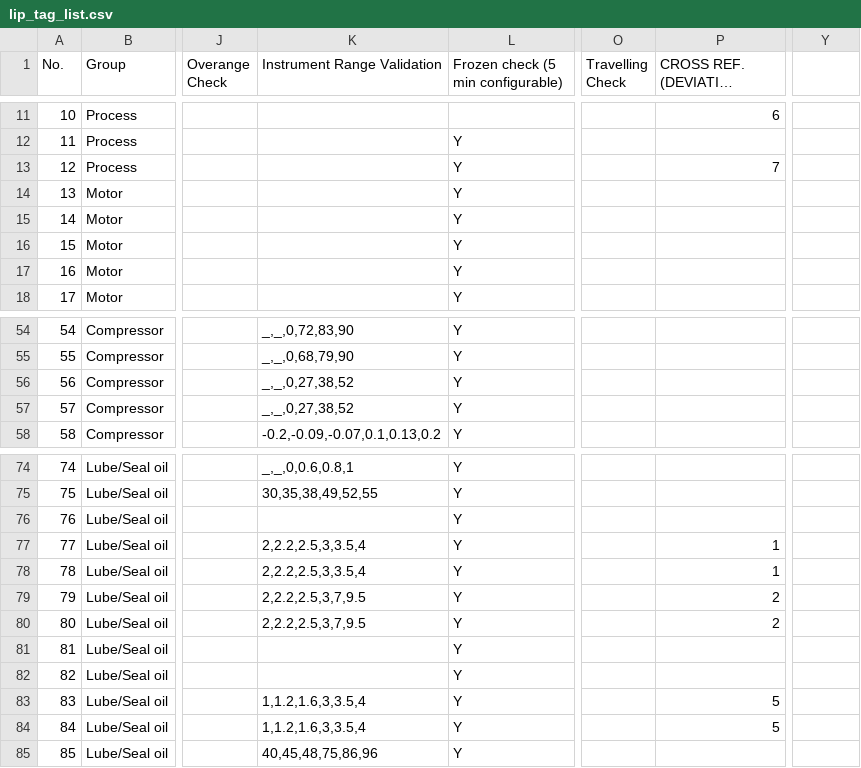
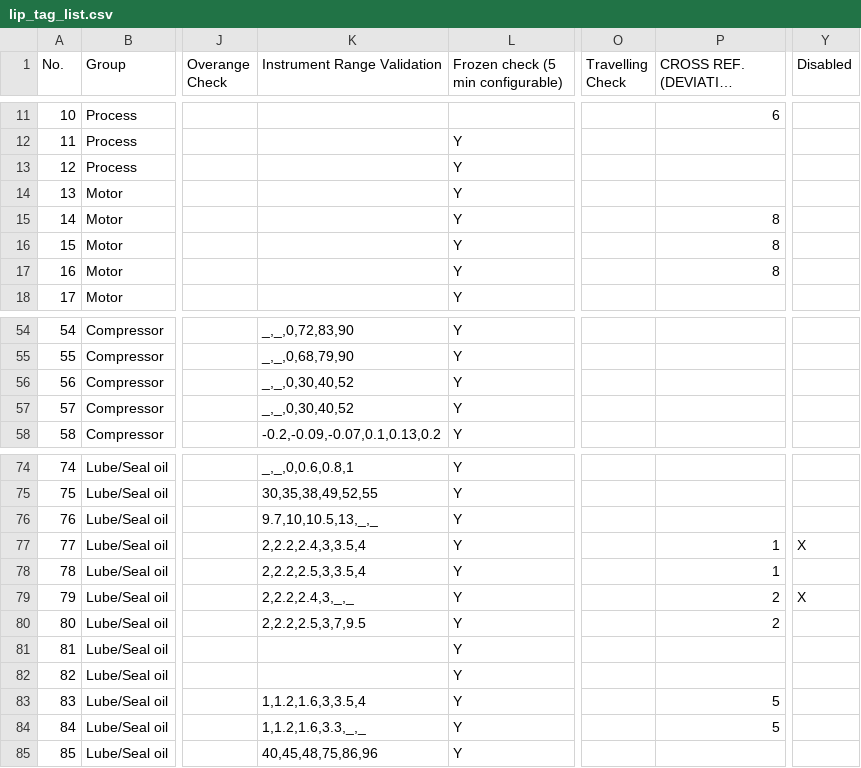
Before and after one commit to tunghoang/bdpoc-config-gen, a CSV file: assets/files/lip_tag_list.csv, drawn as a sheet; only a part is shown, gaps mark what is left out; long unchanged cells end in …; the diff names each change by its address in the sheet, - before the commit and + after, or states it on an @@ line.

```diff
--- a/assets/files/lip_tag_list.csv
+++ b/assets/files/lip_tag_list.csv
-Y1: (empty)
+Y1: Disabled
-P13: 7
+P13: (empty)
-P15:P17: (empty)
+P15:P17: 8
-K56:K57 (Instrument Range Validation): _,_,0,27,38,52
+K56:K57 (Instrument Range Validation): _,_,0,30,40,52
-K76 (Instrument Range Validation): (empty)
+K76 (Instrument Range Validation): 9.7,10,10.5,13,_,_
-K77 (Instrument Range Validation): 2,2.2,2.5,3,3.5,4
+K77 (Instrument Range Validation): 2,2.2,2.4,3,3.5,4
-Y77 (Disabled): (empty)
+Y77 (Disabled): X
-K79 (Instrument Range Validation): 2,2.2,2.5,3,7,9.5
+K79 (Instrument Range Validation): 2,2.2,2.4,3,_,_
-Y79 (Disabled): (empty)
+Y79 (Disabled): X
-K84 (Instrument Range Validation): 1,1.2,1.6,3,3.5,4
+K84 (Instrument Range Validation): 1,1.2,1.6,3.3,_,_
```
Also changed, not shown: assets/files/tag_list.csv, 37 other files.
